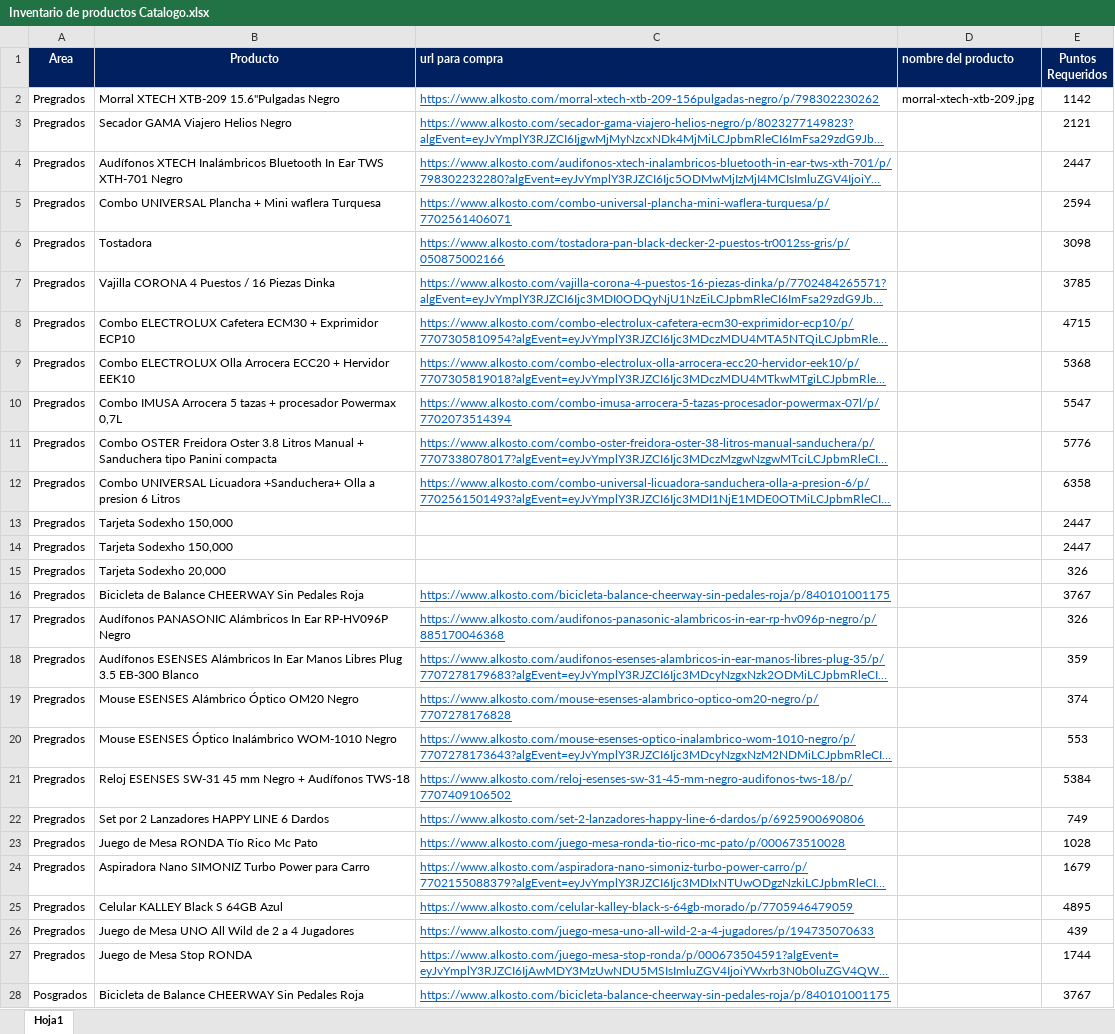
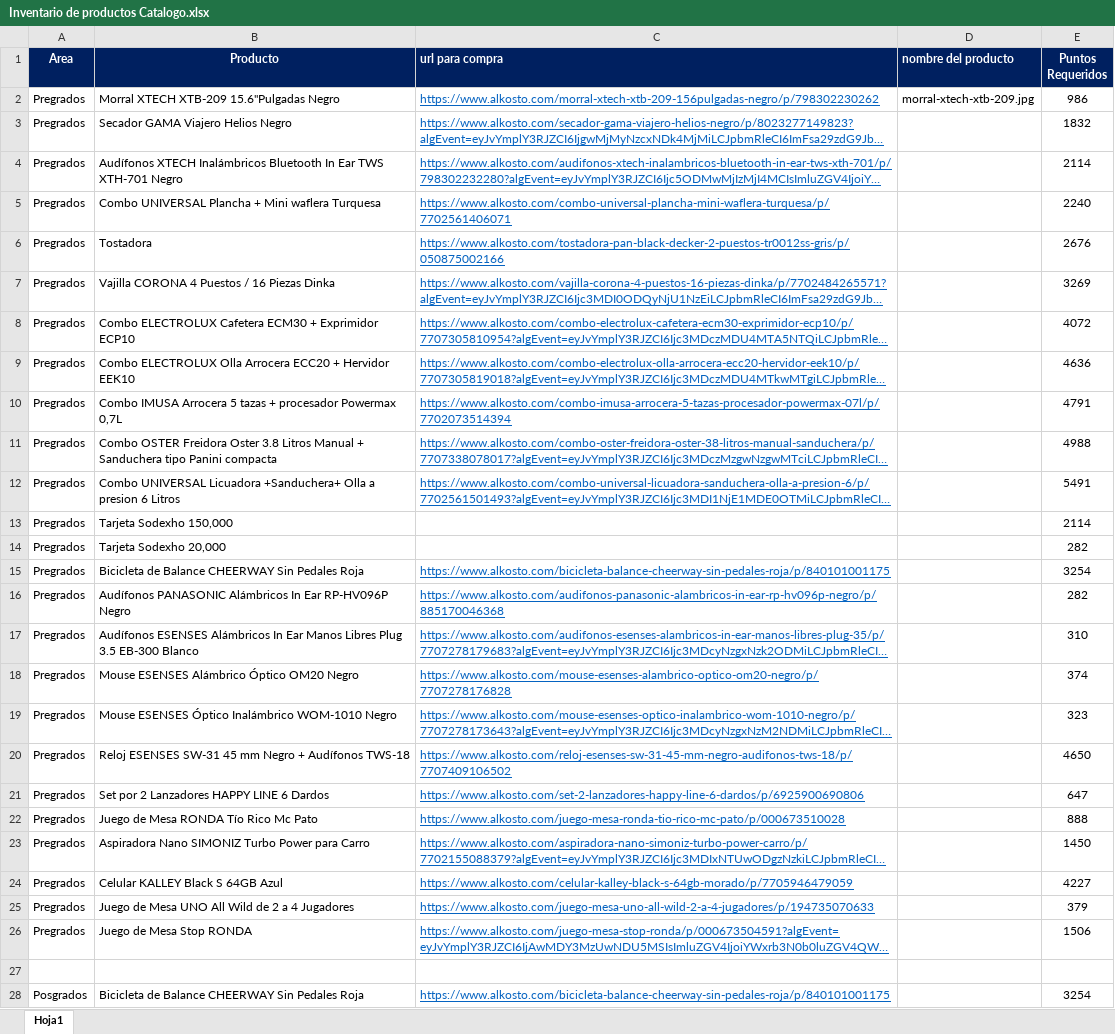
Before and after one commit to Yenisarmiento/rombo-catalogo, an Excel workbook: Inventario de productos Catalogo.xlsx, sheet Hoja1, drawn as a sheet; only a part is shown; long unchanged cells end in …; values as stored, in another font and other column widths than the file's, no borders; conditional formats not drawn; removed rows and columns are numbered as before the commit, all else as after; the diff covers the shown part only; the diff names each change by its address in the sheet, - before the commit and + after, or states it on an @@ line.

Commit message:
Add files via upload

```diff
--- a/Inventario de productos Catalogo.xlsx (sheet Hoja1)
+++ b/Inventario de productos Catalogo.xlsx (sheet Hoja1)
-E2 (Puntos Requeridos): 1142
+E2 (Puntos Requeridos): 986
-E3 (Puntos Requeridos): 2121
+E3 (Puntos Requeridos): 1832
-E4 (Puntos Requeridos): 2447
+E4 (Puntos Requeridos): 2114
-E5 (Puntos Requeridos): 2594
+E5 (Puntos Requeridos): 2240
-E6 (Puntos Requeridos): 3098
+E6 (Puntos Requeridos): 2676
-E7 (Puntos Requeridos): 3785
+E7 (Puntos Requeridos): 3269
-E8 (Puntos Requeridos): 4715
+E8 (Puntos Requeridos): 4072
-E9 (Puntos Requeridos): 5368
+E9 (Puntos Requeridos): 4636
-E10 (Puntos Requeridos): 5547
+E10 (Puntos Requeridos): 4791
-E11 (Puntos Requeridos): 5776
+E11 (Puntos Requeridos): 4988
-E12 (Puntos Requeridos): 6358
+E12 (Puntos Requeridos): 5491
-E13 (Puntos Requeridos): 2447
+E13 (Puntos Requeridos): 2114
-row 14: Pregrados | Tarjeta Sodexho 150,000 |  |  | 2447
-E14 (Puntos Requeridos): 326
+E14 (Puntos Requeridos): 282
-E15 (Puntos Requeridos): 3767
+E15 (Puntos Requeridos): 3254
-E16 (Puntos Requeridos): 326
+E16 (Puntos Requeridos): 282
-E17 (Puntos Requeridos): 359
+E17 (Puntos Requeridos): 310
-E19 (Puntos Requeridos): 553
+E19 (Puntos Requeridos): 323
-E20 (Puntos Requeridos): 5384
+E20 (Puntos Requeridos): 4650
-E21 (Puntos Requeridos): 749
+E21 (Puntos Requeridos): 647
-E22 (Puntos Requeridos): 1028
+E22 (Puntos Requeridos): 888
-E23 (Puntos Requeridos): 1679
+E23 (Puntos Requeridos): 1450
-E24 (Puntos Requeridos): 4895
+E24 (Puntos Requeridos): 4227
-E25 (Puntos Requeridos): 439
+E25 (Puntos Requeridos): 379
-E26 (Puntos Requeridos): 1744
+E26 (Puntos Requeridos): 1506
+row 27: (empty)
-E28 (Puntos Requeridos): 3767
+E28 (Puntos Requeridos): 3254
```
Also changed, not shown: 3 added rows and 51 edited cells elsewhere in this sheet.
